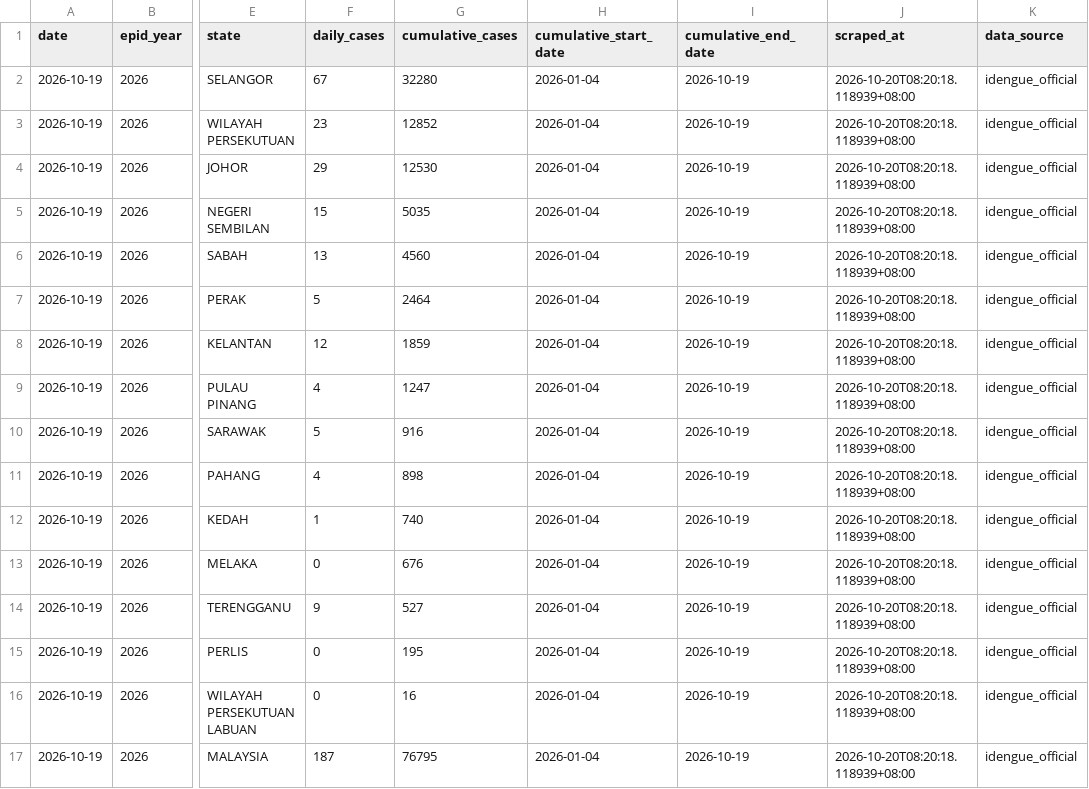
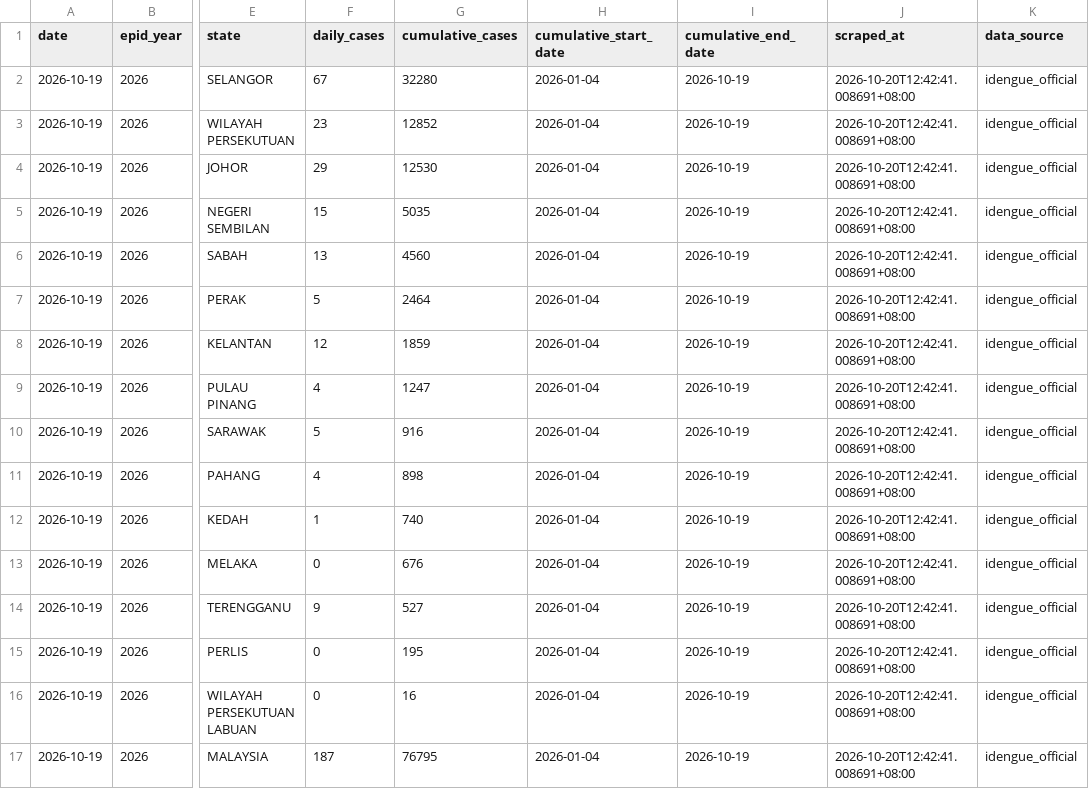
Before and after one commit to MohdAzmiSuliman/dailycaseden_iden, a CSV file: data/daily/2026-10-19.csv, drawn as a sheet; only a part is shown, gaps mark what is left out; the diff names each change by its address in the sheet, - before the commit and + after, or states it on an @@ line.

```diff
--- a/data/daily/2026-10-19.csv
+++ b/data/daily/2026-10-19.csv
-J2:J17 (scraped_at): 2026-10-20T08:20:18.118939+08:00
+J2:J17 (scraped_at): 2026-10-20T12:42:41.008691+08:00
```
Also changed, not shown: data/historical_dengue_cases.csv, data/latest.csv, 2 other files.
